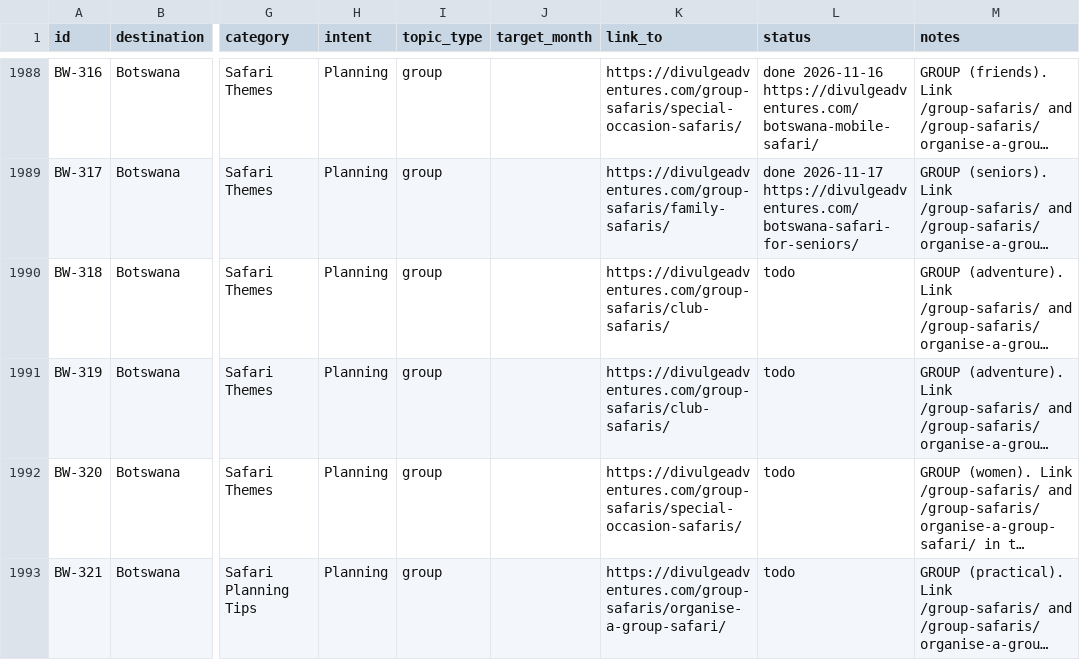
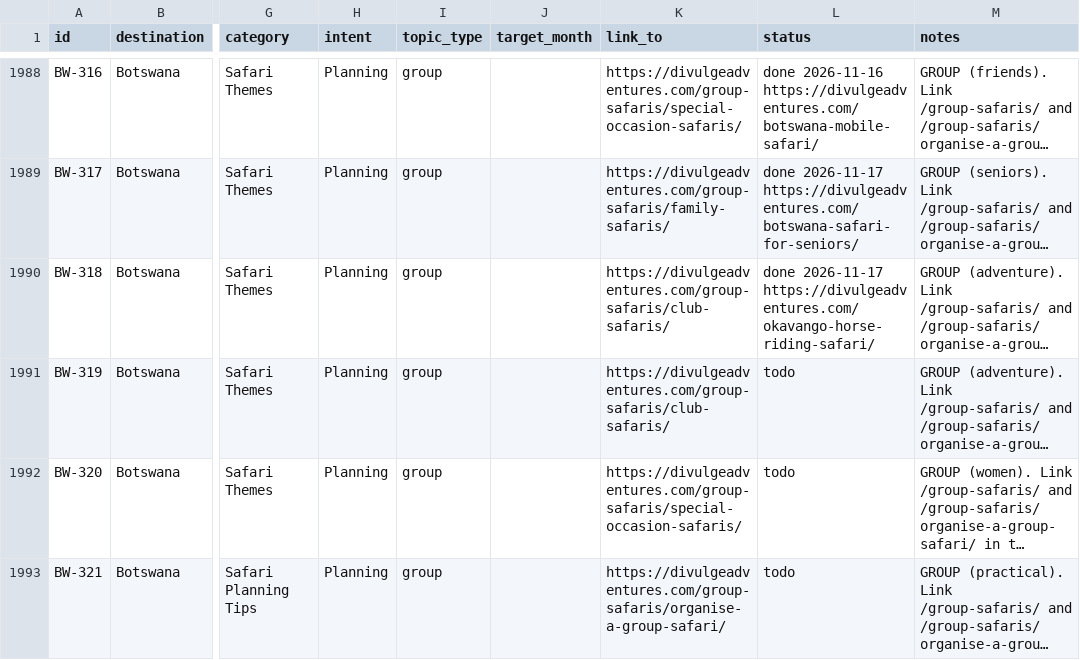
Before and after one commit to divulgeadventures/divulge-blog, a CSV file: TOPIC_BANK.csv, drawn as a sheet; only a part is shown, gaps mark what is left out; long unchanged cells end in …; the diff names each change by its address in the sheet, - before the commit and + after, or states it on an @@ line.

```diff
--- a/TOPIC_BANK.csv
+++ b/TOPIC_BANK.csv
-L1990 (status): todo
+L1990 (status): done 2026-11-17 https://divulgeadventures.com/okavango-horse-riding-safari/
```
Also changed, not shown: 5 other files.
